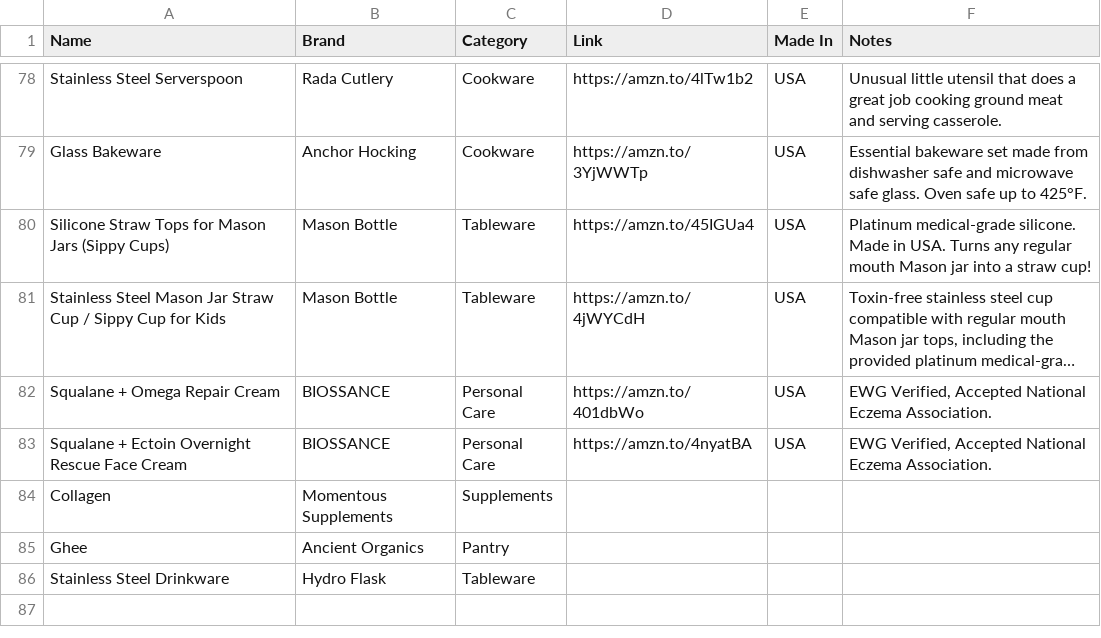
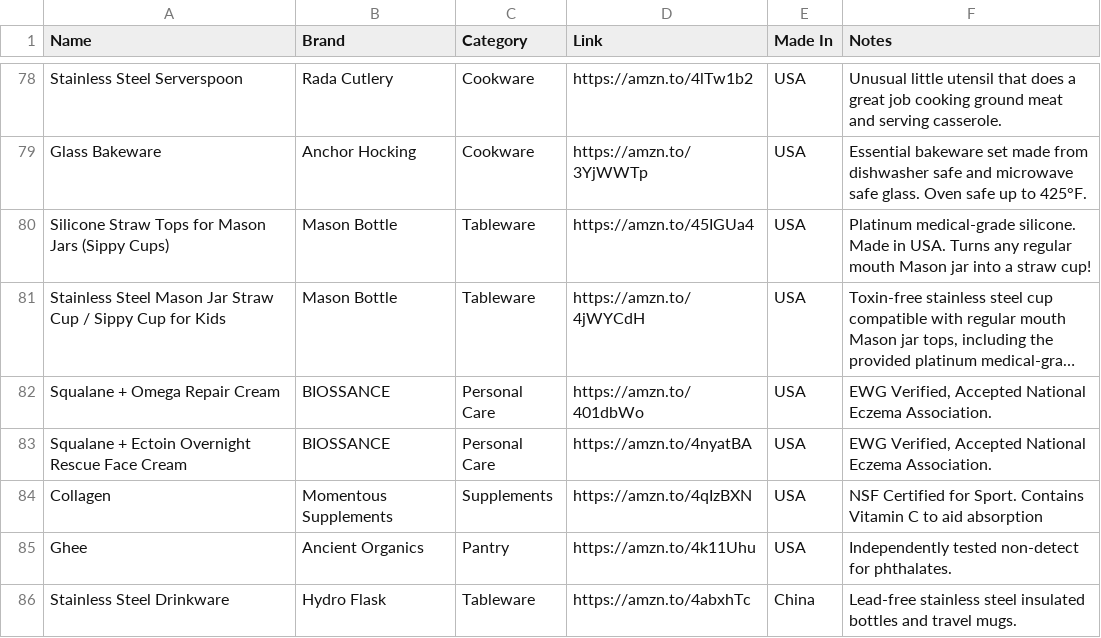
Before and after one commit to madebydia/gooddefault.com, a CSV file: products.csv, drawn as a sheet; only a part is shown, gaps mark what is left out; long unchanged cells end in ….

Commit message:
Update products

```diff
--- a/products.csv
+++ b/products.csv
@@ -83,4 +83,4 @@ Squalane + Omega Repair Cream,BIOSSANCE,Personal Care,https://amzn.to/401dbWo,US
 Squalane + Ectoin Overnight Rescue Face Cream,BIOSSANCE,Personal Care,https://amzn.to/4nyatBA,USA,"EWG Verified, Accepted National Eczema Association."
-Collagen,Momentous Supplements,Supplements,,,
-Ghee,Ancient Organics,Pantry,,,
-Stainless Steel Drinkware,Hydro Flask,Tableware,,,
+Collagen,Momentous Supplements,Supplements,https://amzn.to/4qIzBXN,USA,NSF Certified for Sport. Contains Vitamin C to aid absorption
+Ghee,Ancient Organics,Pantry,https://amzn.to/4k11Uhu,USA,Independently tested non-detect for phthalates.
+Stainless Steel Drinkware,Hydro Flask,Tableware,https://amzn.to/4abxhTc,China,Lead-free stainless steel insulated bottles and travel mugs.
```
Also changed, not shown: 2 other files.
